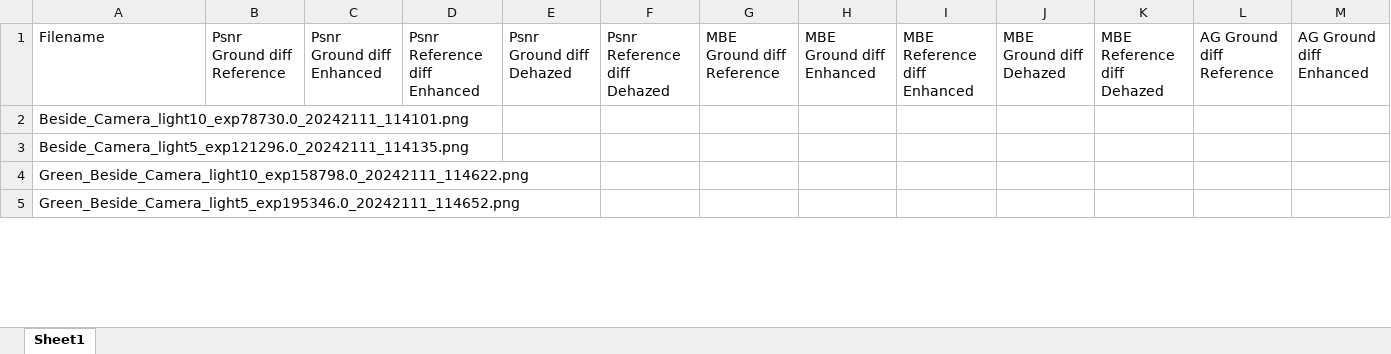
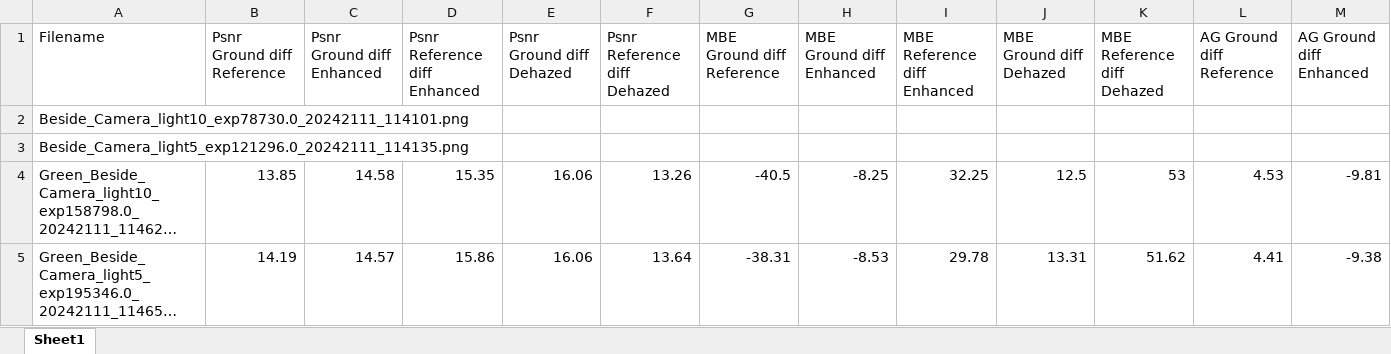
Before and after one commit to jens1906/Robotteknologi-3.-semester, an Excel workbook: P3/Results/Data/Clay/Clay0.5g/Results/OTResults.xlsx, sheet Sheet1, drawn as a sheet; only a part is shown; long unchanged cells end in …; values as stored, in another font and other column widths than the file's, no borders; the diff covers the shown part only; the diff names each change by its address in the sheet, - before the commit and + after, or states it on an @@ line.

Commit message:
Alle excel

```diff
--- a/P3/Results/Data/Clay/Clay0.5g/Results/OTResults.xlsx (sheet Sheet1)
+++ b/P3/Results/Data/Clay/Clay0.5g/Results/OTResults.xlsx (sheet Sheet1)
-B4 (Psnr Ground diff Reference): (empty)
+B4 (Psnr Ground diff Reference): 13.85
-C4 (Psnr Ground diff Enhanced): (empty)
+C4 (Psnr Ground diff Enhanced): 14.58
-D4 (Psnr Reference diff Enhanced): (empty)
+D4 (Psnr Reference diff Enhanced): 15.35
-E4:E5 (Psnr Ground diff Dehazed): (empty)
+E4:E5 (Psnr Ground diff Dehazed): 16.06
-F4 (Psnr Reference diff Dehazed): (empty)
+F4 (Psnr Reference diff Dehazed): 13.26
-G4 (MBE Ground diff Reference): (empty)
+G4 (MBE Ground diff Reference): -40.5
-H4 (MBE Ground diff Enhanced): (empty)
+H4 (MBE Ground diff Enhanced): -8.25
-I4 (MBE Reference diff Enhanced): (empty)
+I4 (MBE Reference diff Enhanced): 32.25
-J4 (MBE Ground diff Dehazed): (empty)
+J4 (MBE Ground diff Dehazed): 12.5
-K4 (MBE Reference diff Dehazed): (empty)
+K4 (MBE Reference diff Dehazed): 53
-L4 (AG Ground diff Reference): (empty)
+L4 (AG Ground diff Reference): 4.53
-M4 (AG Ground diff Enhanced): (empty)
+M4 (AG Ground diff Enhanced): -9.81
-B5 (Psnr Ground diff Reference): (empty)
+B5 (Psnr Ground diff Reference): 14.19
-C5 (Psnr Ground diff Enhanced): (empty)
+C5 (Psnr Ground diff Enhanced): 14.57
-D5 (Psnr Reference diff Enhanced): (empty)
+D5 (Psnr Reference diff Enhanced): 15.86
-F5 (Psnr Reference diff Dehazed): (empty)
+F5 (Psnr Reference diff Dehazed): 13.64
-G5 (MBE Ground diff Reference): (empty)
+G5 (MBE Ground diff Reference): -38.31
-H5 (MBE Ground diff Enhanced): (empty)
+H5 (MBE Ground diff Enhanced): -8.53
-I5 (MBE Reference diff Enhanced): (empty)
+I5 (MBE Reference diff Enhanced): 29.78
-J5 (MBE Ground diff Dehazed): (empty)
+J5 (MBE Ground diff Dehazed): 13.31
-K5 (MBE Reference diff Dehazed): (empty)
+K5 (MBE Reference diff Dehazed): 51.62
-L5 (AG Ground diff Reference): (empty)
+L5 (AG Ground diff Reference): 4.41
-M5 (AG Ground diff Enhanced): (empty)
+M5 (AG Ground diff Enhanced): -9.38
```
Also changed, not shown: 39 edited cells elsewhere in this sheet, P3/Results/Data/Gips/Gypsum12g/Results/OTResults.xlsx, P3/Results/Data/Gips/Gypsum18g/Results/OTResults.xlsx, 18 other files.
